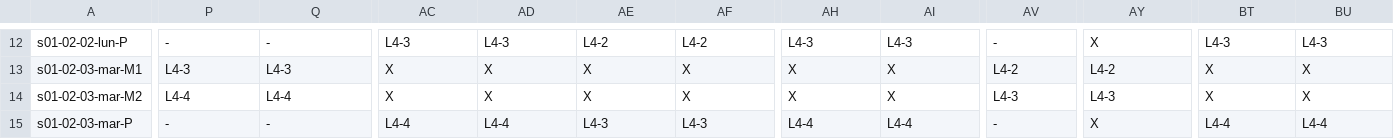
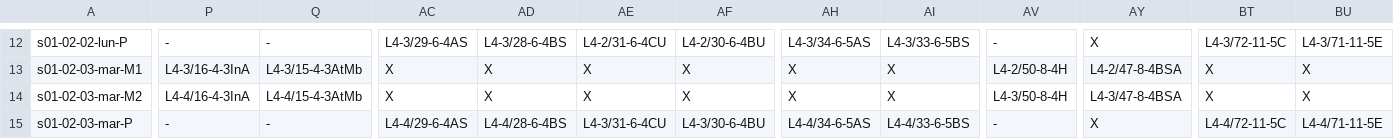
Before and after one commit to guglielmo/cosmic-school-scheduler, a CSV file: data/output/calendario_laboratori.csv, drawn as a sheet; only a part is shown, gaps mark what is left out; the diff covers the shown part only; the diff names each change by its address in the sheet, - before the commit and + after, or states it on an @@ line.

```diff
--- a/data/output/calendario_laboratori.csv
+++ b/data/output/calendario_laboratori.csv
-AC12: L4-3
+AC12: L4-3/29-6-4AS
-AD12: L4-3
+AD12: L4-3/28-6-4BS
-AE12: L4-2
+AE12: L4-2/31-6-4CU
-AF12: L4-2
+AF12: L4-2/30-6-4BU
-AH12: L4-3
+AH12: L4-3/34-6-5AS
-AI12: L4-3
+AI12: L4-3/33-6-5BS
-BT12: L4-3
+BT12: L4-3/72-11-5C
-BU12: L4-3
+BU12: L4-3/71-11-5E
-P13: L4-3
+P13: L4-3/16-4-3InA
-Q13: L4-3
+Q13: L4-3/15-4-3AtMb
-AV13: L4-2
+AV13: L4-2/50-8-4H
-AY13: L4-2
+AY13: L4-2/47-8-4BSA
-P14: L4-4
+P14: L4-4/16-4-3InA
-Q14: L4-4
+Q14: L4-4/15-4-3AtMb
-AV14: L4-3
+AV14: L4-3/50-8-4H
-AY14: L4-3
+AY14: L4-3/47-8-4BSA
-AC15: L4-4
+AC15: L4-4/29-6-4AS
-AD15: L4-4
+AD15: L4-4/28-6-4BS
-AE15: L4-3
+AE15: L4-3/31-6-4CU
-AF15: L4-3
+AF15: L4-3/30-6-4BU
-AH15: L4-4
+AH15: L4-4/34-6-5AS
-AI15: L4-4
+AI15: L4-4/33-6-5BS
-BT15: L4-4
+BT15: L4-4/72-11-5C
-BU15: L4-4
+BU15: L4-4/71-11-5E
```
Also changed, not shown: 134 edited cells elsewhere in this file, 1 other file.
